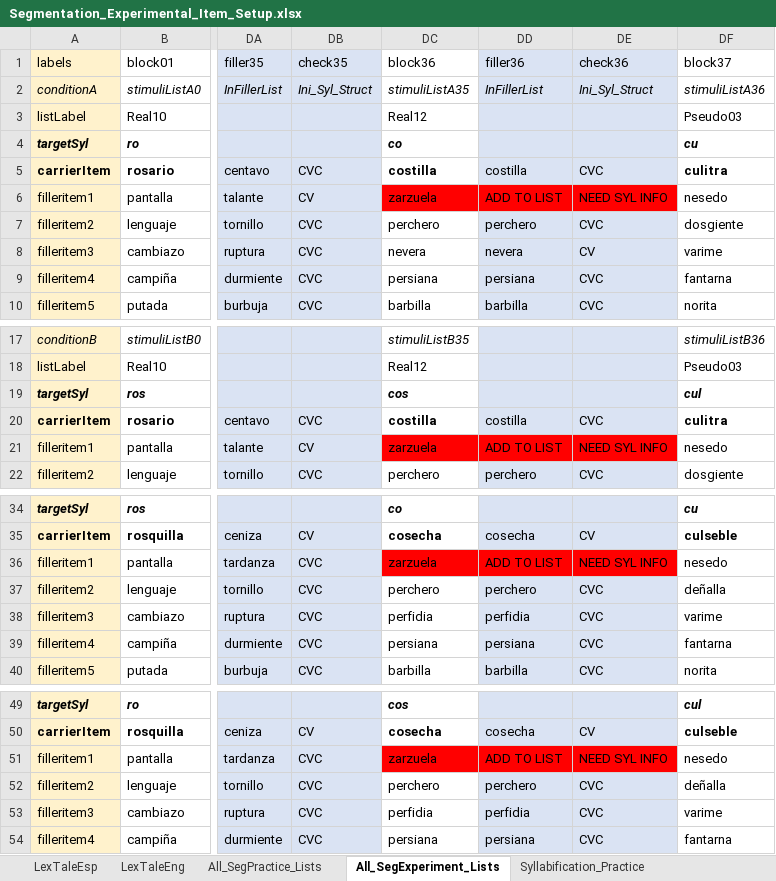
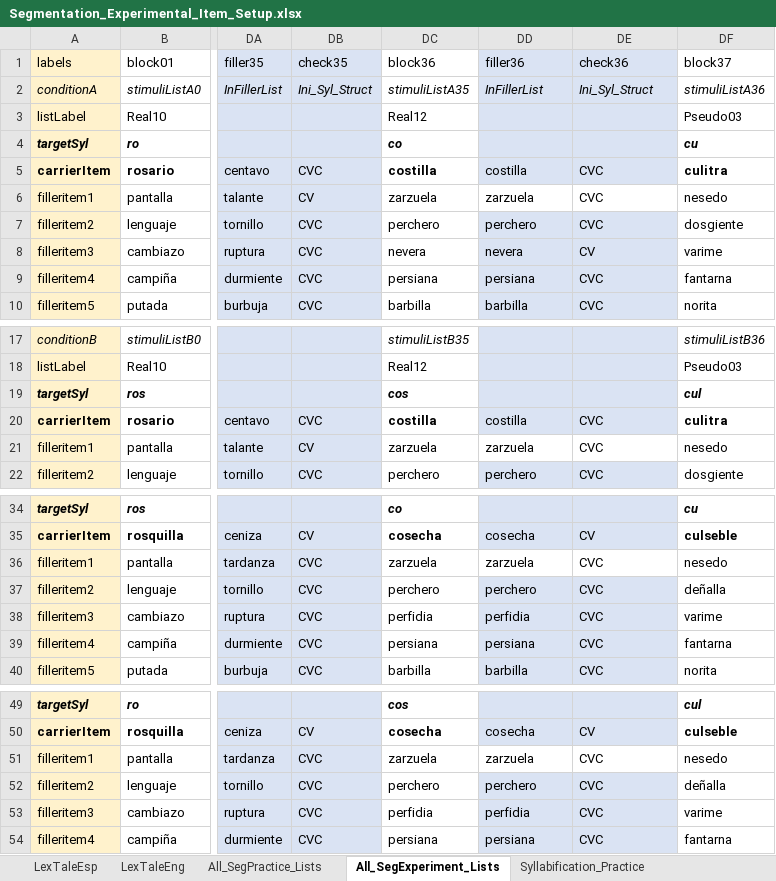
Before and after one commit to drakeasberry/Dissertation, an Excel workbook: Dissertation_Experiments/segmentation/Segmentation_Experimental_Item_Setup.xlsx, sheet All_SegExperiment_Lists, drawn as a sheet; only a part is shown, gaps mark what is left out; values as stored, in another font and other column widths than the file's, no borders; the diff names each change by its address in the sheet, - before the commit and + after, or states it on an @@ line.

Commit message:
Added zarzuela to rw filler list to ease post processing of data.

```diff
--- a/Dissertation_Experiments/segmentation/Segmentation_Experimental_Item_Setup.xlsx (sheet All_SegExperiment_Lists)
+++ b/Dissertation_Experiments/segmentation/Segmentation_Experimental_Item_Setup.xlsx (sheet All_SegExperiment_Lists)
-DC6:DE6 fill: #FF0000
+DC6:DE6 fill: none
-DD6 (filler36): ADD TO LIST
+DD6 (filler36): zarzuela
-DE6 (check36): NEED SYL INFO
+DE6 (check36): CVC
-DC21:DE21 fill: #FF0000
+DC21:DE21 fill: none
-DD21 (filler36): ADD TO LIST
+DD21 (filler36): zarzuela
-DE21 (check36): NEED SYL INFO
+DE21 (check36): CVC
-DC36:DE36 fill: #FF0000
+DC36:DE36 fill: none
-DD36 (filler36): ADD TO LIST
+DD36 (filler36): zarzuela
-DE36 (check36): NEED SYL INFO
+DE36 (check36): CVC
-DC51:DE51 fill: #FF0000
+DC51:DE51 fill: none
-DD51 (filler36): ADD TO LIST
+DD51 (filler36): zarzuela
-DE51 (check36): NEED SYL INFO
+DE51 (check36): CVC
```
Also changed, not shown: sheet Segmentation_List_Random, sheet RW_Filler_Items.
